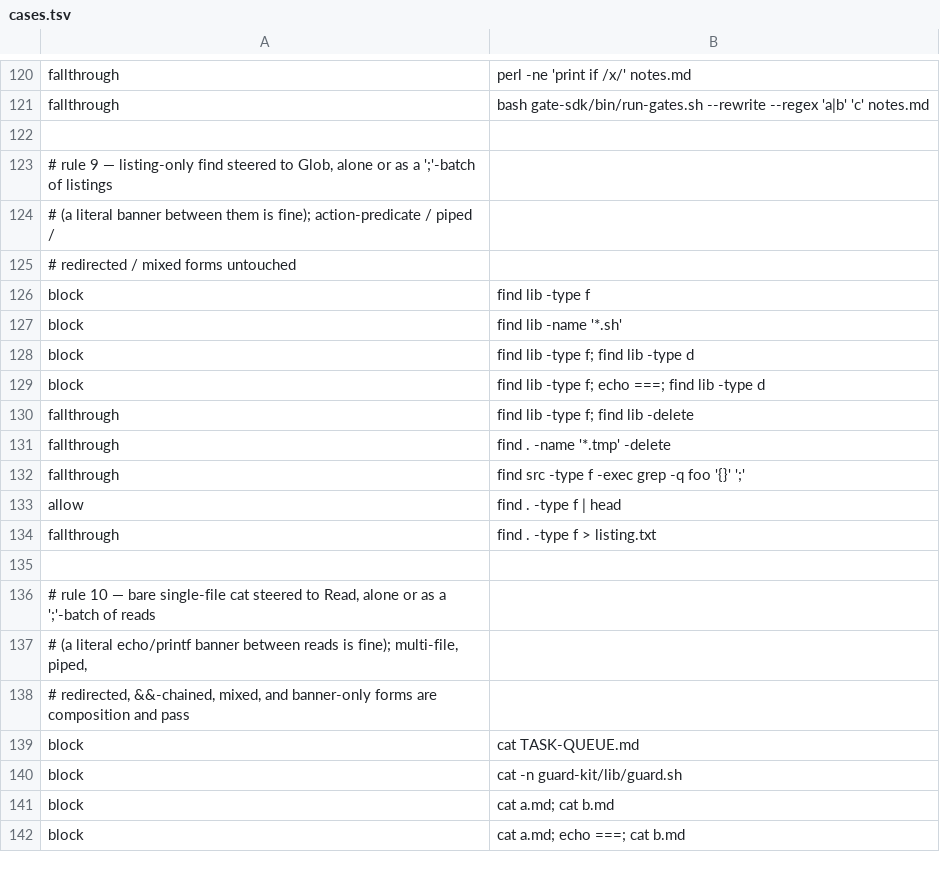
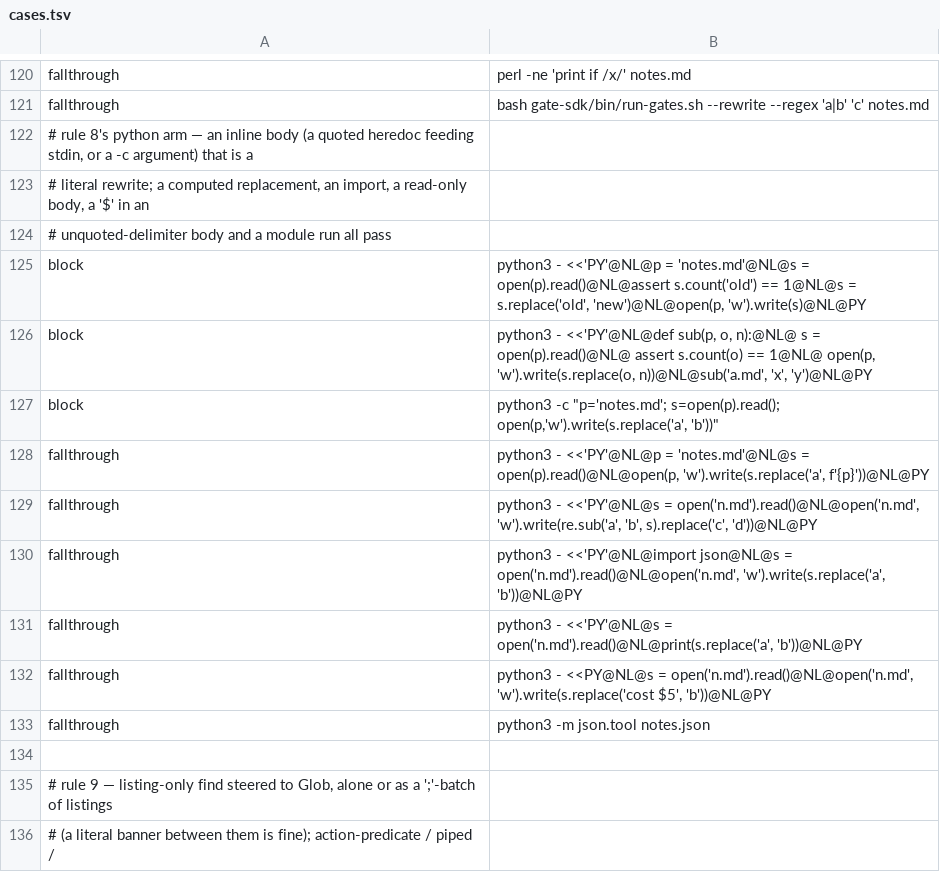
Before and after one commit to checkwright/checkwright, a TSV file: guard-kit/guard-tests/cases.tsv, drawn as a sheet; only a part is shown, gaps mark what is left out; the shorter side is filled out with more unchanged rows; the diff names each change by its address in the sheet, - before the commit and + after, or states it on an @@ line.

```diff
--- a/guard-kit/guard-tests/cases.tsv
+++ b/guard-kit/guard-tests/cases.tsv
+row 122: # rule 8's python arm — an inline body (a quoted heredoc feeding stdin, or a -c argument) that is a
+row 123: # literal rewrite; a computed replacement, an import, a read-only body, a '$' in an
+row 124: # unquoted-delimiter body and a module run all pass
+row 125: block | python3 - <<'PY'@NL@p = 'notes.md'@NL@s = open(p).read()@NL@assert s.count('old') == 1@NL@s = s.replace('old', 'new')@NL@open(p, 'w').write(s)@NL@PY
+row 126: block | python3 - <<'PY'@NL@def sub(p, o, n):@NL@ s = open(p).read()@NL@ assert s.count(o) == 1@NL@ open(p, 'w').write(s.replace(o, n))@NL@sub('a.md', 'x', 'y')@NL@PY
+row 127: block | python3 -c "p='notes.md'; s=open(p).read(); open(p,'w').write(s.replace('a', 'b'))"
+row 128: fallthrough | python3 - <<'PY'@NL@p = 'notes.md'@NL@s = open(p).read()@NL@open(p, 'w').write(s.replace('a', f'{p}'))@NL@PY
+row 129: fallthrough | python3 - <<'PY'@NL@s = open('n.md').read()@NL@open('n.md', 'w').write(re.sub('a', 'b', s).replace('c', 'd'))@NL@PY
+row 130: fallthrough | python3 - <<'PY'@NL@import json@NL@s = open('n.md').read()@NL@open('n.md', 'w').write(s.replace('a', 'b'))@NL@PY
+row 131: fallthrough | python3 - <<'PY'@NL@s = open('n.md').read()@NL@print(s.replace('a', 'b'))@NL@PY
+row 132: fallthrough | python3 - <<PY@NL@s = open('n.md').read()@NL@open('n.md', 'w').write(s.replace('cost $5', 'b'))@NL@PY
+row 133: fallthrough | python3 -m json.tool notes.json
```
Also changed, not shown: 11 other files.
